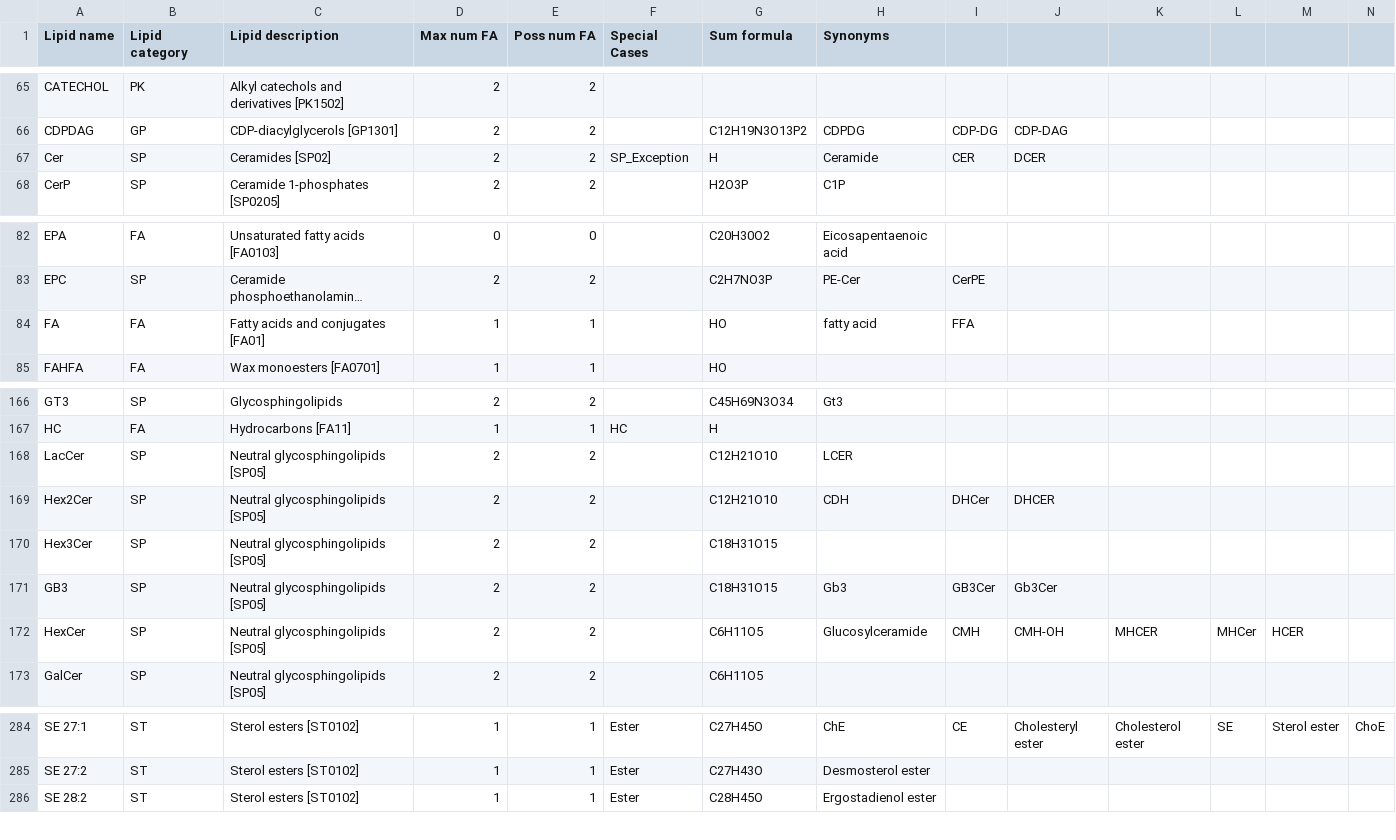
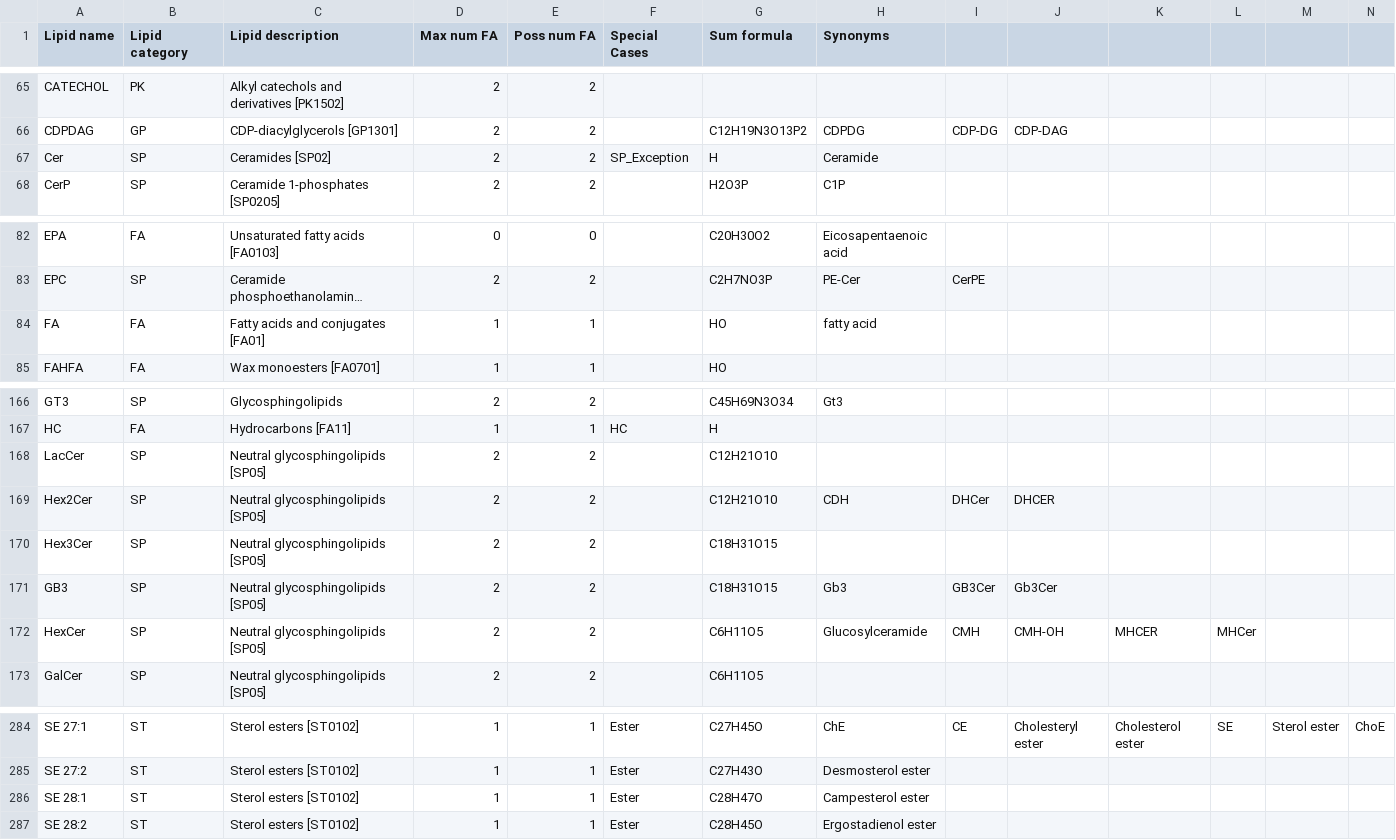
Before and after one commit to lifs-tools/goslin, a CSV file: lipid-list.csv, drawn as a sheet; only a part is shown, gaps mark what is left out; long unchanged cells end in …; rows hold the shown columns only; the diff names each change by its address in the sheet, - before the commit and + after, or states it on an @@ line.

Commit message:
updated sterol definitions

```diff
--- a/lipid-list.csv
+++ b/lipid-list.csv
-I67: CER
+I67: (empty)
-J67: DCER
+J67: (empty)
-I84: FFA
+I84: (empty)
-H168 (Synonyms): LCER
+H168 (Synonyms): (empty)
-M172: HCER
+M172: (empty)
+row 286: SE 28:1 | ST | Sterol esters [ST0102] | 1 | 1 | Ester | C28H47O | Campesterol ester
```
Also changed, not shown: 1 other file.
